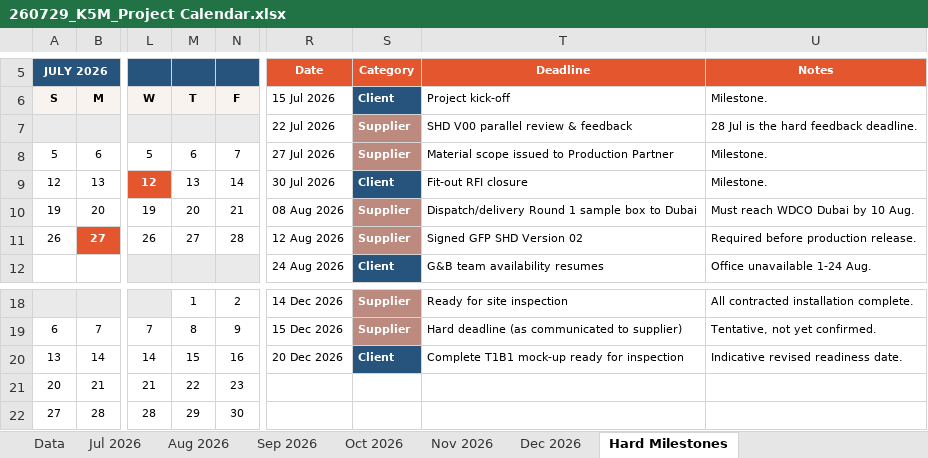
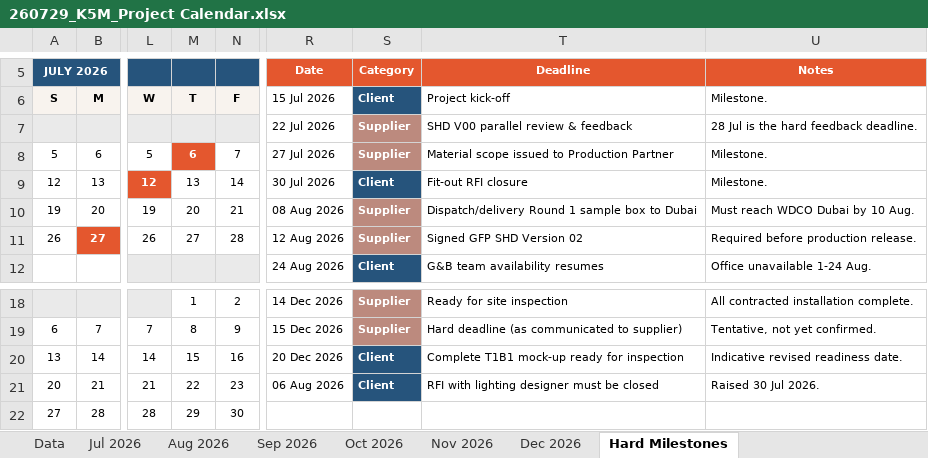
Before and after one commit to ShagunWC/K5M, an Excel workbook: 260729_K5M_Project Calendar.xlsx, sheet Hard Milestones, drawn as a sheet; only a part is shown, gaps mark what is left out; values as stored, in another font and other column widths than the file's, no borders; the diff names each change by its address in the sheet, - before the commit and + after, or states it on an @@ line.

Commit message:
Log lighting-designer email + new RFI (due 6 Aug) into Development Log, Data tab, August month grid, and Hard Milestones

```diff
--- a/260729_K5M_Project Calendar.xlsx (sheet Hard Milestones)
+++ b/260729_K5M_Project Calendar.xlsx (sheet Hard Milestones)
@@ M8 fill: none → #E4572E, bold: off → on, text colour: black → #FFFFFF @@
-R21: (empty)
+R21: 06 Aug 2026
-S21: (empty)
+S21: Client
-S21 fill: none
+S21 fill: #26547C
-T21: (empty)
+T21: RFI with lighting designer must be closed
-U21: (empty)
+U21: Raised 30 Jul 2026.
```
Also changed, not shown: sheet Project Development Log, sheet Data, sheet Aug 2026.
